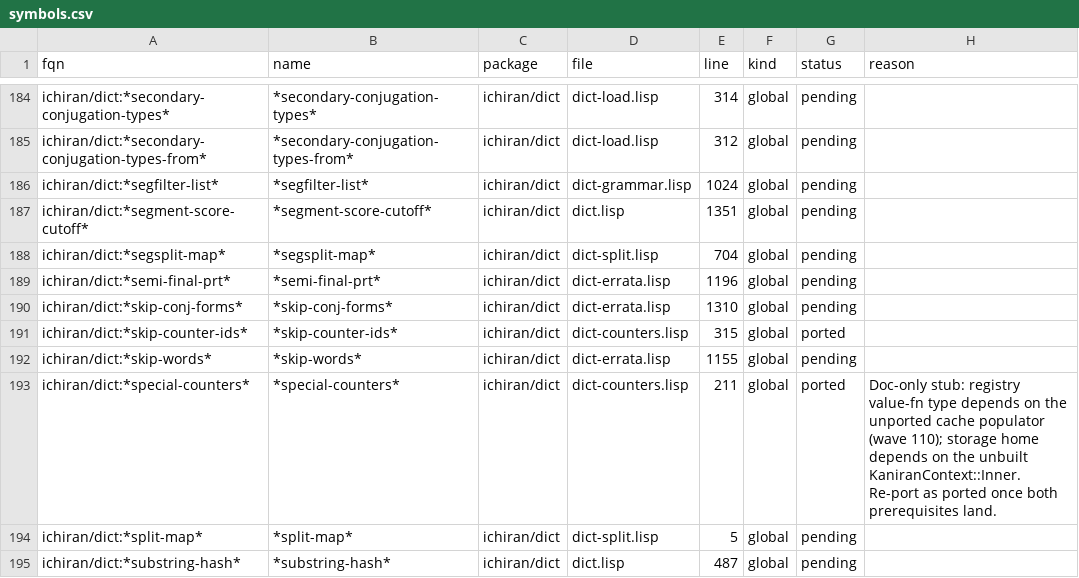
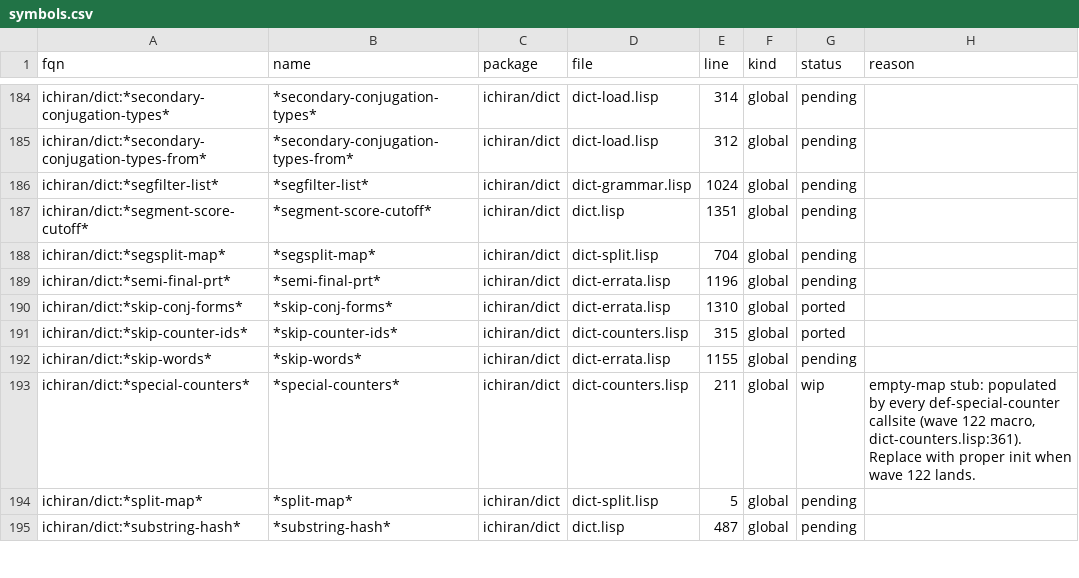
Before and after one commit to davidrideout/kaniran, a CSV file: reverse/scripts/symbols.csv, drawn as a sheet; only a part is shown, gaps mark what is left out; the diff covers the shown part only.

Commit message:
Port wave 100/113-121 conj-data cluster + no-conj-data populator
Ten ports from the next-10 in plan order:

- `dict:no-conj-data` (fn) — predicate over the no-conjugation seq
  cache.
- `dict:conj-prop` (dao) — `(pos, conj-type, neg, fml)` row.
- `dict:conj-source-reading` (dao) — `(text, source-text)` row.
- `dict:make-conj-data` (fn) — defstruct constructor.
- `dict:get-conj-data` (fn, async, ctx-injecting) — joins
  `conjugation`/`conj_prop`/`conj_source_reading` and packs the
  result as one `ConjData` per `(conjugation, conj-prop)` pair.
- `dict:*weak-conj-forms*` / `dict:*skip-conj-forms*` (globals) —
  static `ConjForm` lists.
- `dict:conj-data` (struct) + `dict:conj-data-prop` (fn) —
  in-memory record + accessor.
- `dict:test-conj-prop` (fn) — predicate matching a `ConjProp`
  against a list of `ConjForm`.

Plus one Rust-only sidecar `dict/kani_conj_form.rs` with the closed
`FormToken` / `ConjForm` enums shared by the two globals and the
predicate.

`*no-conj-data*` ships with its populator, not just an empty stub:
`init_no_conj_data_cache(ctx)` runs the upstream LEFT-JOIN once
and locks the `OnceLock`. CONVENTIONS §5.4 codifies the rule:
cache globals stay `wip` until the populator runs.

The other six caches (`*counter-cache*`, `*is-arch-cache*`,
`*special-counters*`, `*suffix-cache*`, `*suffix-class*`, plus the
already-marked `*no-conj-data*`) were retracted from `ported` →
`wip` with reason badges naming each populator route, since they
ship as empty-map stubs without populators.

Audit handlers added for all five callable FQNs: four sync
(`audit_fixtures.rs`) and one DB-backed (`audit_dict_fixtures.rs`).
The sync example pre-populates `*no-conj-data*` from `DATABASE_URL`
when set; `conj_data_eq` sorts `src_map` before comparing because
neither side emits ORDER BY on `conj_source_reading`. Verified:
341,872 / 341,872 fixtures pass against the local ichiran DB.

audit-signatures: +1 divergence (`get-conj-data`, ctx injection on
async DAO fn — same documented pattern as find-word-seq et al.).

```diff
--- a/reverse/scripts/symbols.csv
+++ b/reverse/scripts/symbols.csv
@@ -189,6 +189,6 @@ ichiran/dict:*segsplit-map*,*segsplit-map*,ichiran/dict,dict-split.lisp,704,glob
 ichiran/dict:*semi-final-prt*,*semi-final-prt*,ichiran/dict,dict-errata.lisp,1196,global,pending,
-ichiran/dict:*skip-conj-forms*,*skip-conj-forms*,ichiran/dict,dict-errata.lisp,1310,global,pending,
+ichiran/dict:*skip-conj-forms*,*skip-conj-forms*,ichiran/dict,dict-errata.lisp,1310,global,ported,
 ichiran/dict:*skip-counter-ids*,*skip-counter-ids*,ichiran/dict,dict-counters.lisp,315,global,ported,
 ichiran/dict:*skip-words*,*skip-words*,ichiran/dict,dict-errata.lisp,1155,global,pending,
-ichiran/dict:*special-counters*,*special-counters*,ichiran/dict,dict-counters.lisp,211,global,ported,Doc-only stub: registry value-fn type depends on the unported cache populator (wave 110); storage home depends on the unbuilt KaniranContext::Inner. Re-port as ported once both prerequisites land.
+ichiran/dict:*special-counters*,*special-counters*,ichiran/dict,dict-counters.lisp,211,global,wip,"empty-map stub: populated by every def-special-counter callsite (wave 122 macro, dict-counters.lisp:361). Replace with proper init when wave 122 lands."
 ichiran/dict:*split-map*,*split-map*,ichiran/dict,dict-split.lisp,5,global,pending,
```
Also changed, not shown: 18 edited cells elsewhere in this file, 18 other files.
